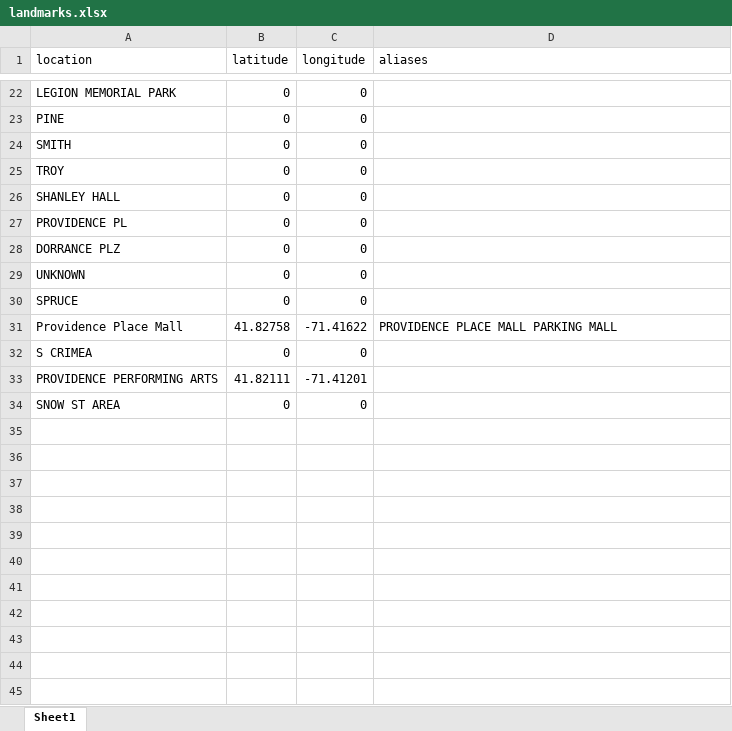
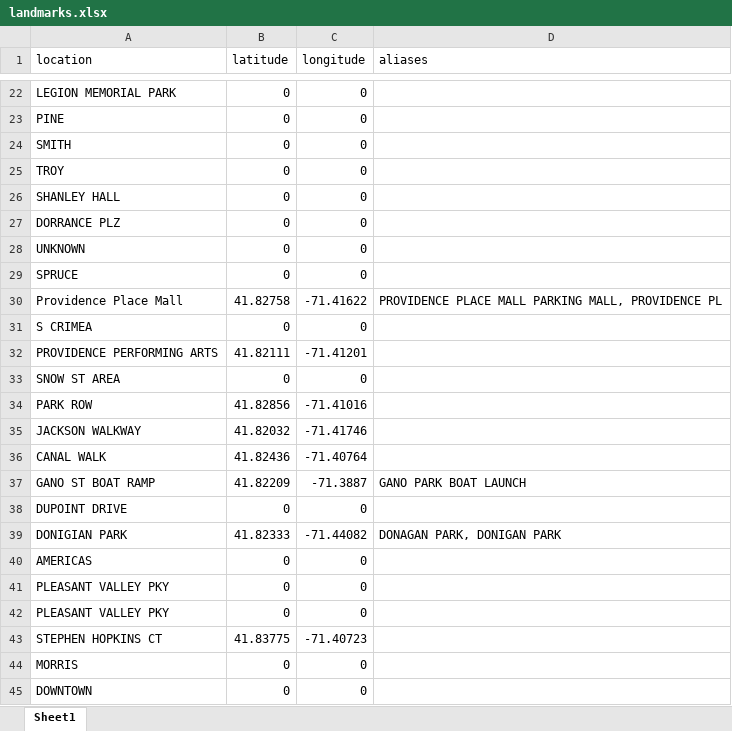
Before and after one commit to Brown-University-Library/geodata_pvdcrime, an Excel workbook: code/inputs/landmarks.xlsx, sheet Sheet1, drawn as a sheet; only a part is shown, gaps mark what is left out; values as stored, in another font and other column widths than the file's, no borders; removed rows and columns are numbered as before the commit, all else as after; the diff covers the shown part only; the diff names each change by its address in the sheet, - before the commit and + after, or states it on an @@ line.

```diff
--- a/code/inputs/landmarks.xlsx (sheet Sheet1)
+++ b/code/inputs/landmarks.xlsx (sheet Sheet1)
-row 27: PROVIDENCE PL | 0 | 0
-D30 (aliases): PROVIDENCE PLACE MALL PARKING MALL
+D30 (aliases): PROVIDENCE PLACE MALL PARKING MALL, PROVIDENCE PL
+row 34: PARK ROW | 41.82856 | -71.41016
+row 35: JACKSON WALKWAY | 41.82032 | -71.41746
+row 36: CANAL WALK | 41.82436 | -71.40764
+row 37: GANO ST BOAT RAMP | 41.82209 | -71.3887 | GANO PARK BOAT LAUNCH
+row 38: DUPOINT DRIVE | 0 | 0
+row 39: DONIGIAN PARK | 41.82333 | -71.44082 | DONAGAN PARK, DONIGAN PARK
+row 40: AMERICAS | 0 | 0
+row 41: PLEASANT VALLEY PKY | 0 | 0
+row 42: PLEASANT VALLEY PKY | 0 | 0
+row 43: STEPHEN HOPKINS CT | 41.83775 | -71.40723
+row 44: MORRIS | 0 | 0
+row 45: DOWNTOWN | 0 | 0
```
Also changed, not shown: 17 added rows elsewhere in this sheet, code/inputs/crime_cats.xlsx, 19 other files.
